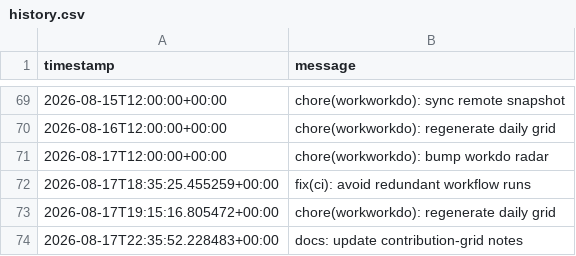
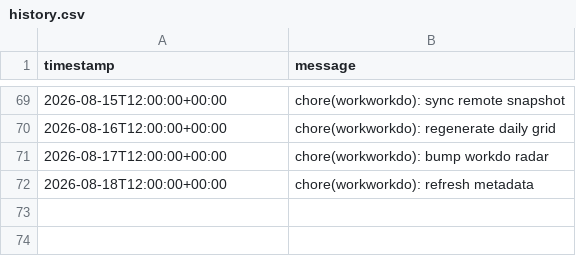
Before and after one commit to glcskl/workworkdo, a CSV file: data/history.csv, drawn as a sheet; only a part is shown, gaps mark what is left out.

Commit message:
chore(workworkdo): refresh metadata

```diff
--- a/data/history.csv
+++ b/data/history.csv
@@ -71,4 +71,2 @@ timestamp,message
 2026-08-17T12:00:00+00:00,chore(workworkdo): bump workdo radar
-2026-08-17T18:35:25.455259+00:00,fix(ci): avoid redundant workflow runs
-2026-08-17T19:15:16.805472+00:00,chore(workworkdo): regenerate daily grid
-2026-08-17T22:35:52.228483+00:00,docs: update contribution-grid notes
+2026-08-18T12:00:00+00:00,chore(workworkdo): refresh metadata
```
